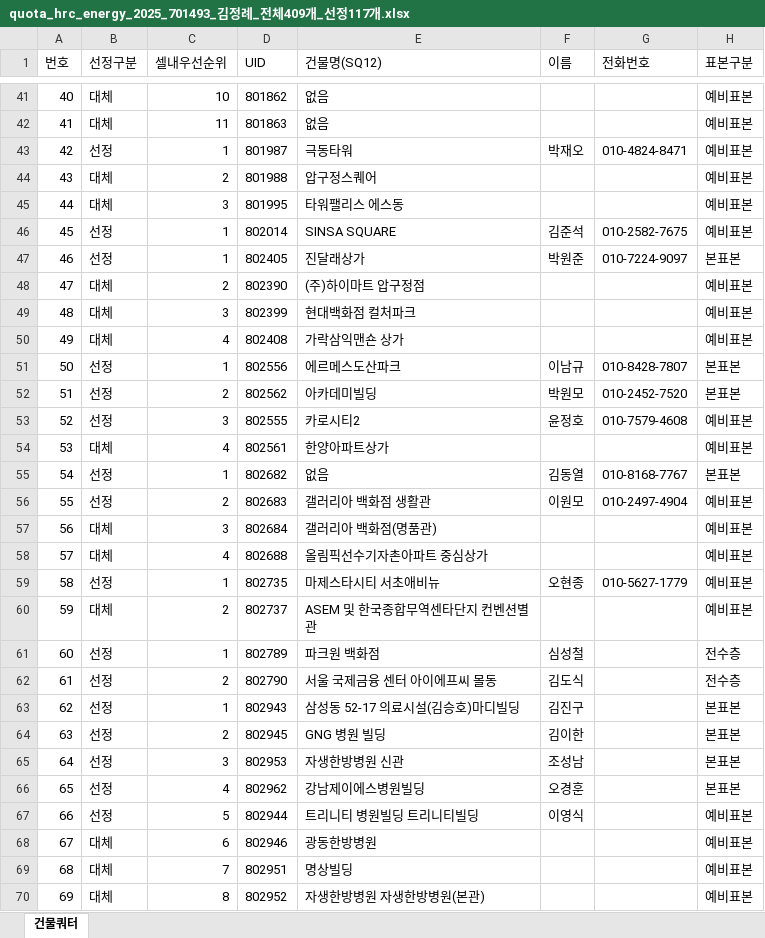
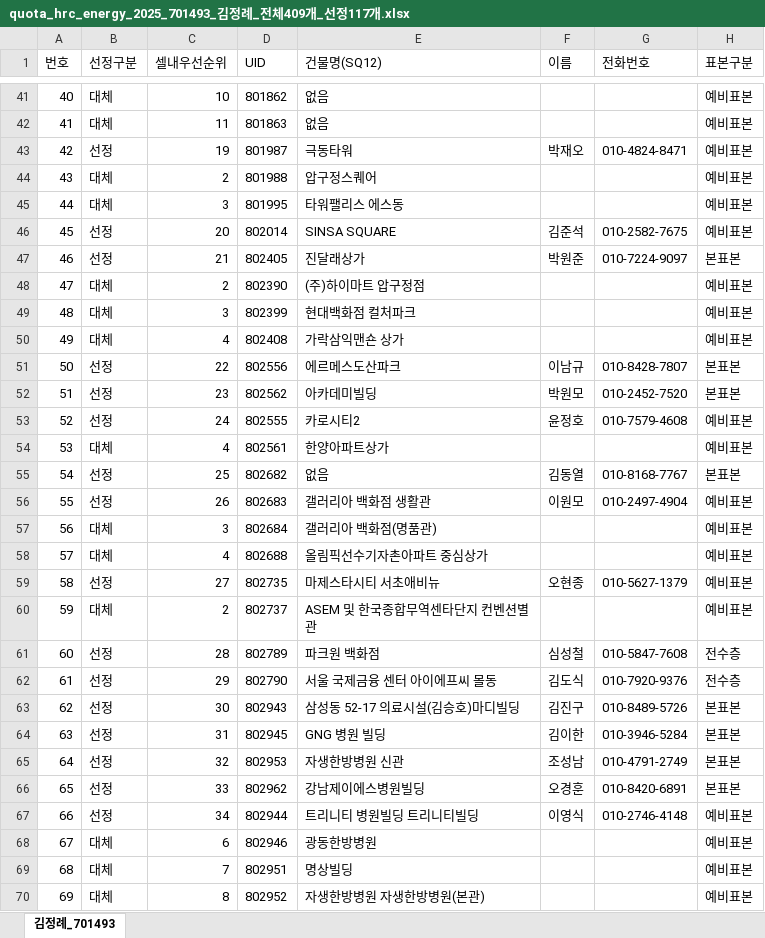
Before and after one commit to bychoi-space/onlinepoll, an Excel workbook: data/quotas/quota_hrc_energy_2025_701493_김정례_전체409개_선정117개.xlsx, sheet 김정례_701493, drawn as a sheet; only a part is shown, gaps mark what is left out; values as stored, in another font and other column widths than the file's, no borders; the diff covers the shown part only; the diff names each change by its address in the sheet, - before the commit and + after, or states it on an @@ line.

Commit message:
fix(hrc-energy): sync latest Google Sheet phone/contact updates across 6 accounts and overlay into live campaigns

```diff
--- a/data/quotas/quota_hrc_energy_2025_701493_김정례_전체409개_선정117개.xlsx (sheet 김정례_701493)
+++ b/data/quotas/quota_hrc_energy_2025_701493_김정례_전체409개_선정117개.xlsx (sheet 김정례_701493)
-sheet tab: 건물쿼터
+sheet tab: 김정례_701493
-C43 (셀내우선순위): 1
+C43 (셀내우선순위): 19
-C46 (셀내우선순위): 1
+C46 (셀내우선순위): 20
-C47 (셀내우선순위): 1
+C47 (셀내우선순위): 21
-C51 (셀내우선순위): 1
+C51 (셀내우선순위): 22
-C52 (셀내우선순위): 2
+C52 (셀내우선순위): 23
-C53 (셀내우선순위): 3
+C53 (셀내우선순위): 24
-C55 (셀내우선순위): 1
+C55 (셀내우선순위): 25
-C56 (셀내우선순위): 2
+C56 (셀내우선순위): 26
-C59 (셀내우선순위): 1
+C59 (셀내우선순위): 27
-G59 (전화번호): 010-5627-1779
+G59 (전화번호): 010-5627-1379
-C61 (셀내우선순위): 1
+C61 (셀내우선순위): 28
-G61 (전화번호): (empty)
+G61 (전화번호): 010-5847-7608
-C62 (셀내우선순위): 2
+C62 (셀내우선순위): 29
-G62 (전화번호): (empty)
+G62 (전화번호): 010-7920-9376
-C63 (셀내우선순위): 1
+C63 (셀내우선순위): 30
-G63 (전화번호): (empty)
+G63 (전화번호): 010-8489-5726
-C64 (셀내우선순위): 2
+C64 (셀내우선순위): 31
-G64 (전화번호): (empty)
+G64 (전화번호): 010-3946-5284
-C65 (셀내우선순위): 3
+C65 (셀내우선순위): 32
-G65 (전화번호): (empty)
+G65 (전화번호): 010-4791-2749
-C66 (셀내우선순위): 4
+C66 (셀내우선순위): 33
-G66 (전화번호): (empty)
+G66 (전화번호): 010-8420-6891
-C67 (셀내우선순위): 5
+C67 (셀내우선순위): 34
-G67 (전화번호): (empty)
+G67 (전화번호): 010-2746-4148
```
Also changed, not shown: 175 edited cells elsewhere in this sheet, data/quotas/quota_hrc_energy_2025_700189_김정례_전체25개_선정15개.xlsx, data/quotas/quota_hrc_energy_2025_700193_강영미_전체15개_선정5개.xlsx, 12 other files.
